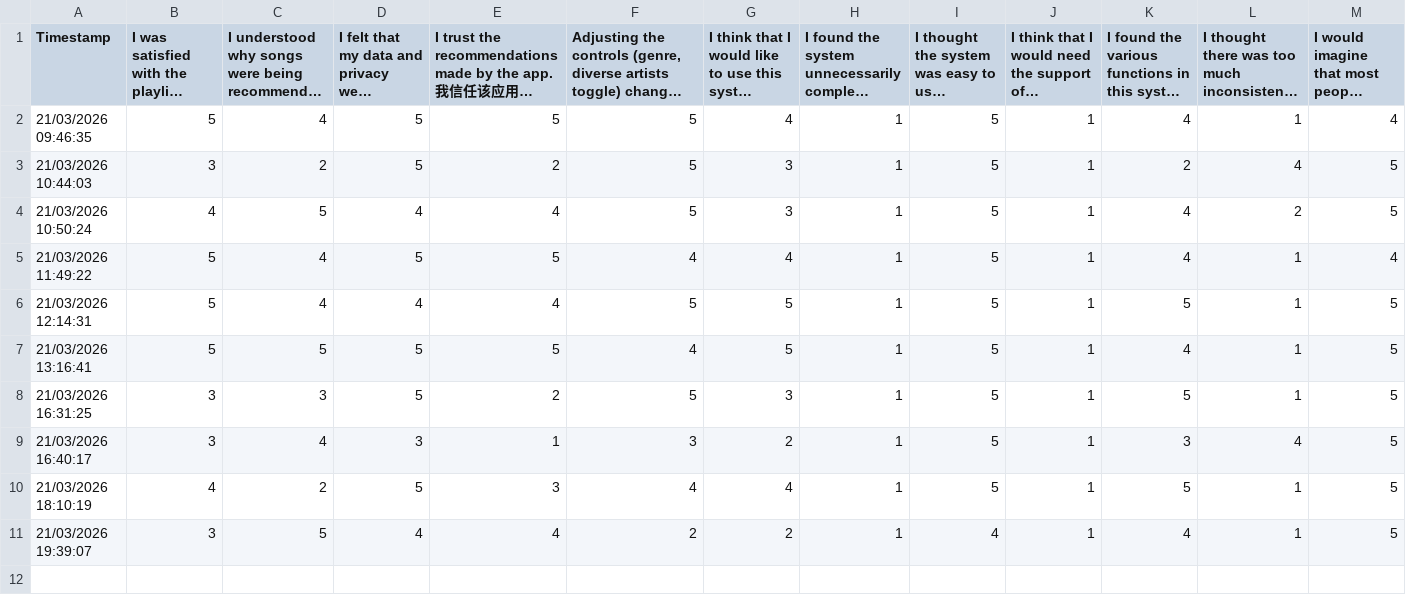
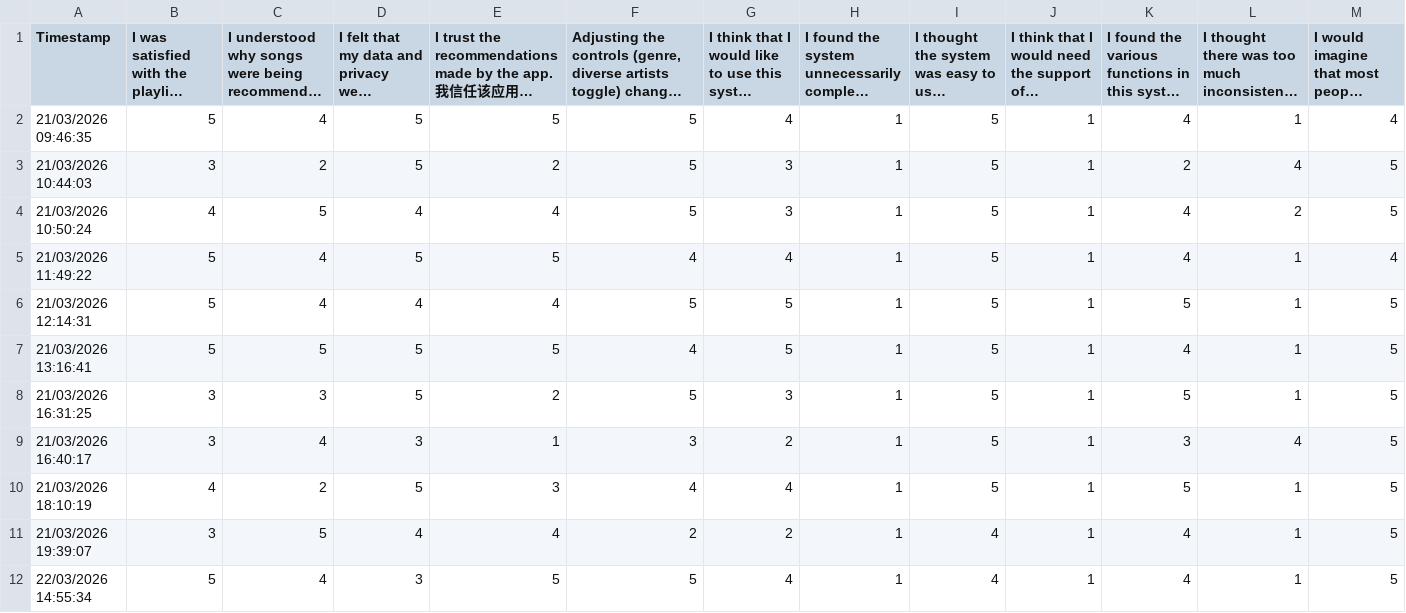
Before and after one commit to nuooooooooooo/fp, a CSV file: next_track/documentation/NextTrack Music Recommender Evaluation Survey (Responses) - Form responses.csv, drawn as a sheet; only a part is shown; long unchanged cells end in …; rows hold the shown columns only; the diff names each change by its address in the sheet, - before the commit and + after, or states it on an @@ line.

Commit message:
update feedback survey graphs based on latest feedback

```diff
--- a/next_track/documentation/NextTrack Music Recommender Evaluation Survey (Responses) - Form responses.csv
+++ b/next_track/documentation/NextTrack Music Recommender Evaluation Survey (Responses) - Form responses.csv
+row 12: 22/03/2026 14:55:34 | 5 | 4 | 3 | 5 | 5 | 4 | 1 | 4 | 1 | 4 | 1 | 5
```
Also changed, not shown: 3 other files.
